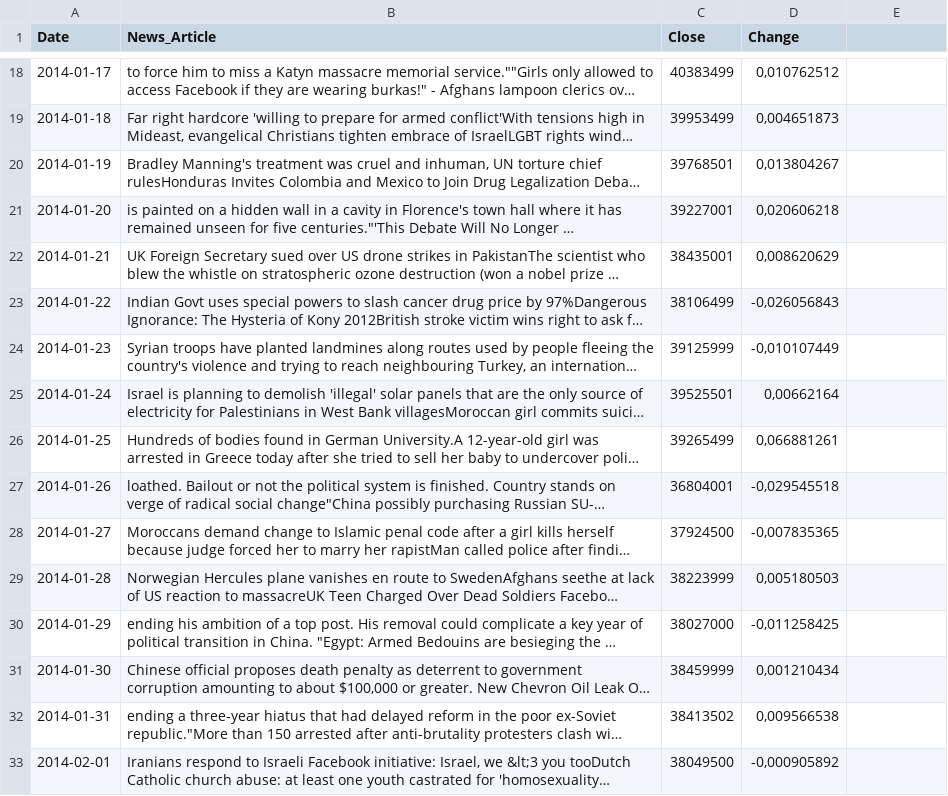
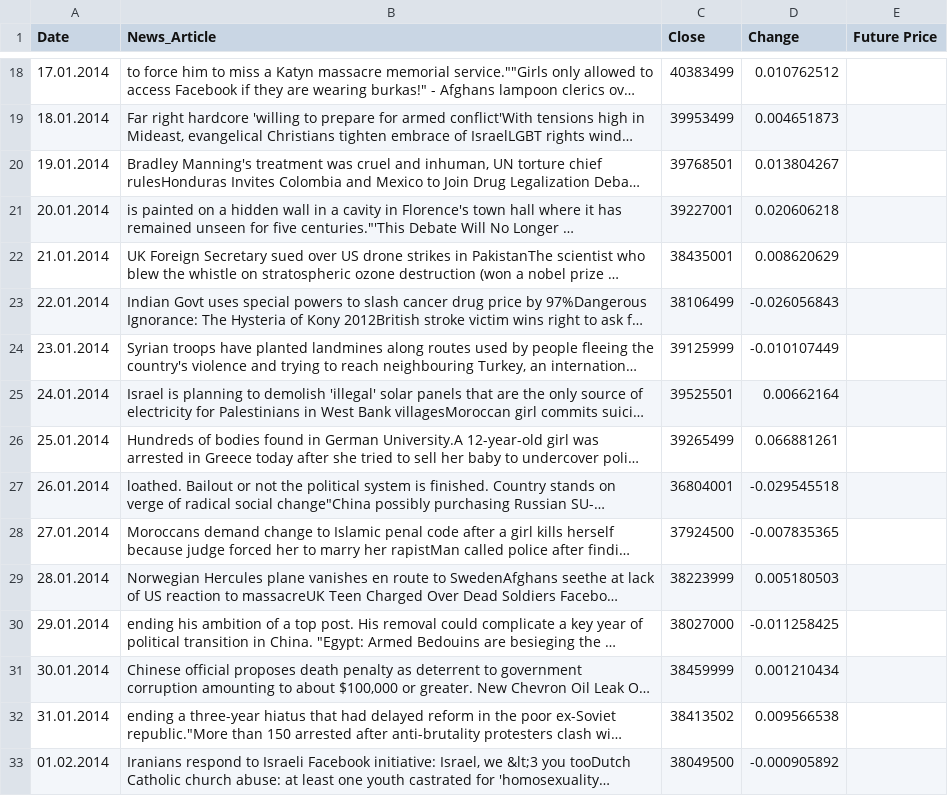
Before and after one commit to ShuQiu7/ML4B, a CSV file: Database/GOOGLE.csv, drawn as a sheet; only a part is shown, gaps mark what is left out; long unchanged cells end in …; the diff covers the shown part only; the diff names each change by its address in the sheet, - before the commit and + after, or states it on an @@ line.

```diff
--- a/Database/GOOGLE.csv
+++ b/Database/GOOGLE.csv
-E1: (empty)
+E1: Future Price
-A18 (Date): 2014-01-17
+A18 (Date): 17.01.2014
-D18 (Change): 0,010762512
+D18 (Change): 0.010762512
-A19 (Date): 2014-01-18
+A19 (Date): 18.01.2014
-D19 (Change): 0,004651873
+D19 (Change): 0.004651873
-A20 (Date): 2014-01-19
+A20 (Date): 19.01.2014
-D20 (Change): 0,013804267
+D20 (Change): 0.013804267
-A21 (Date): 2014-01-20
+A21 (Date): 20.01.2014
-D21 (Change): 0,020606218
+D21 (Change): 0.020606218
-A22 (Date): 2014-01-21
+A22 (Date): 21.01.2014
-D22 (Change): 0,008620629
+D22 (Change): 0.008620629
-A23 (Date): 2014-01-22
+A23 (Date): 22.01.2014
-D23 (Change): -0,026056843
+D23 (Change): -0.026056843
-A24 (Date): 2014-01-23
+A24 (Date): 23.01.2014
-D24 (Change): -0,010107449
+D24 (Change): -0.010107449
-A25 (Date): 2014-01-24
+A25 (Date): 24.01.2014
-D25 (Change): 0,00662164
+D25 (Change): 0.00662164
-A26 (Date): 2014-01-25
+A26 (Date): 25.01.2014
-D26 (Change): 0,066881261
+D26 (Change): 0.066881261
-A27 (Date): 2014-01-26
+A27 (Date): 26.01.2014
-D27 (Change): -0,029545518
+D27 (Change): -0.029545518
-A28 (Date): 2014-01-27
+A28 (Date): 27.01.2014
-D28 (Change): -0,007835365
+D28 (Change): -0.007835365
-A29 (Date): 2014-01-28
+A29 (Date): 28.01.2014
-D29 (Change): 0,005180503
+D29 (Change): 0.005180503
-A30 (Date): 2014-01-29
+A30 (Date): 29.01.2014
-D30 (Change): -0,011258425
+D30 (Change): -0.011258425
-A31 (Date): 2014-01-30
+A31 (Date): 30.01.2014
-D31 (Change): 0,001210434
+D31 (Change): 0.001210434
-A32 (Date): 2014-01-31
+A32 (Date): 31.01.2014
-D32 (Change): 0,009566538
+D32 (Change): 0.009566538
-A33 (Date): 2014-02-01
+A33 (Date): 01.02.2014
-D33 (Change): -0,000905892
+D33 (Change): -0.000905892
```
Also changed, not shown: 67 edited cells elsewhere in this file.
